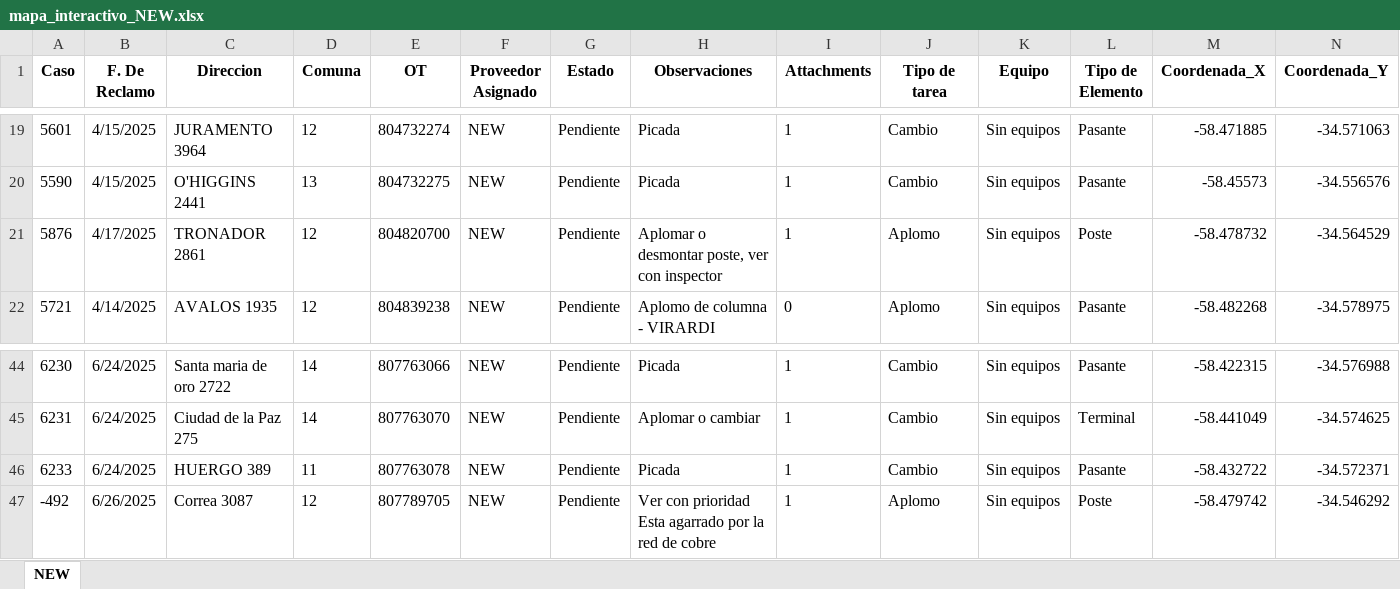
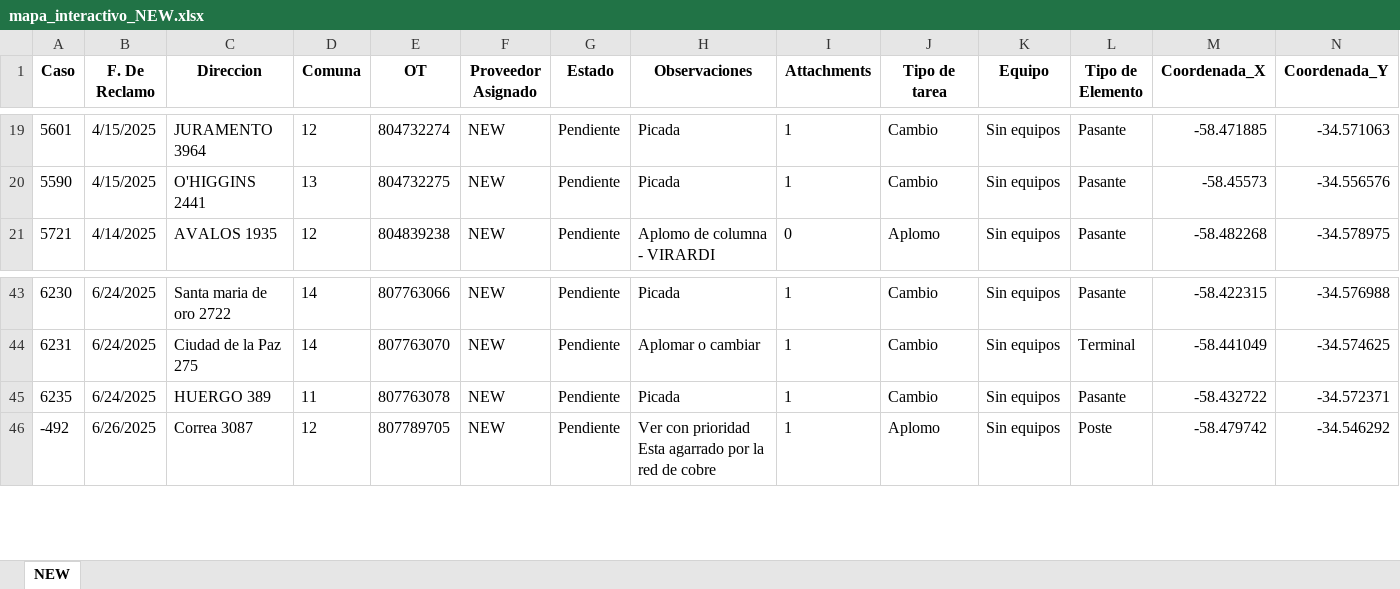
Before and after one commit to riv1matias/mapa_new, an Excel workbook: mapa_interactivo_NEW.xlsx, sheet NEW, drawn as a sheet; only a part is shown, gaps mark what is left out; values as stored, in another font and other column widths than the file's, no borders; removed rows and columns are numbered as before the commit, all else as after; the diff names each change by its address in the sheet, - before the commit and + after, or states it on an @@ line.

Commit message:
🔄 Actualización automática del index.html y archivo Excel

```diff
--- a/mapa_interactivo_NEW.xlsx (sheet NEW)
+++ b/mapa_interactivo_NEW.xlsx (sheet NEW)
-row 21: 5876 | 4/17/2025 | TRONADOR 2861 | 12 | 804820700 | NEW | Pendiente | Aplomar o desmontar poste, ver con inspector | 1 | Aplomo | Sin equipos | Poste | -58.478732 | -34.564529
-A45 (Caso): 6233
+A45 (Caso): 6235
```
Also changed, not shown: 1 other file.
